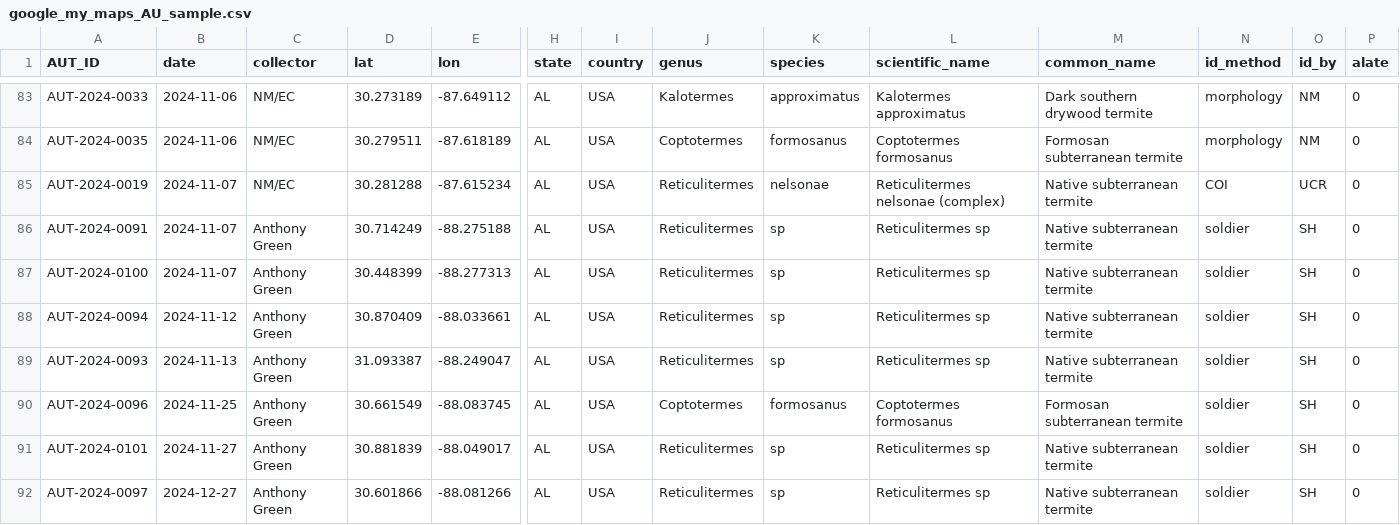
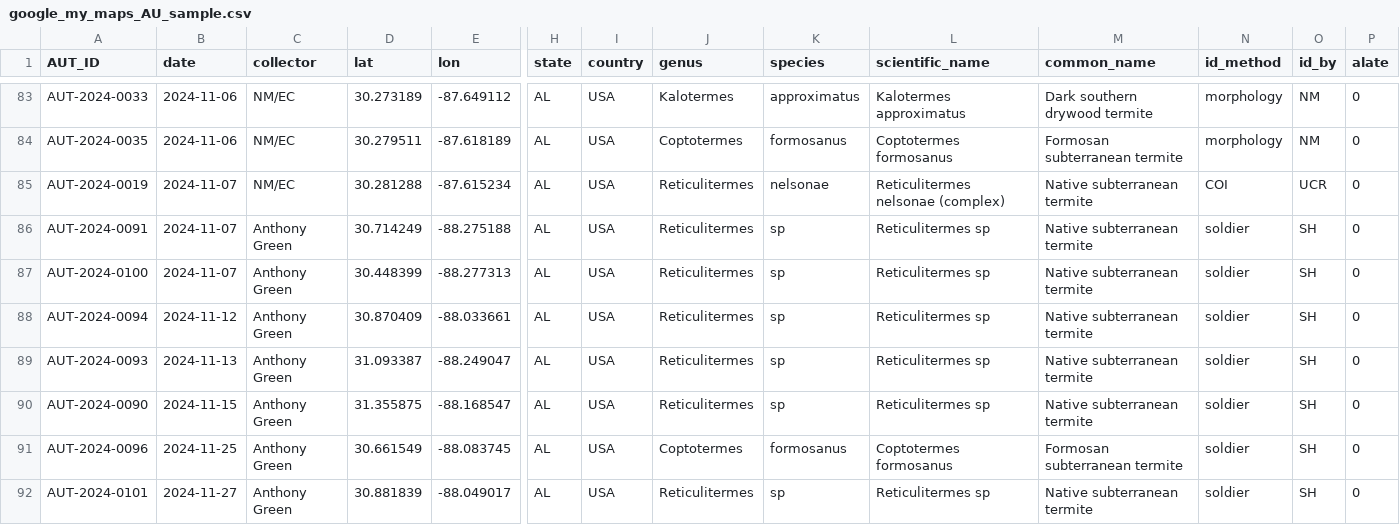
Before and after one commit to mizumoto-lab/AL-termite-map, a CSV file: google_my_maps_AU_sample.csv, drawn as a sheet; only a part is shown, gaps mark what is left out; the shorter side is filled out with more unchanged rows; rows hold the shown columns only; the diff names each change by its address in the sheet, - before the commit and + after, or states it on an @@ line.

Commit message:
Regenerate Google My Maps AU data

```diff
--- a/google_my_maps_AU_sample.csv
+++ b/google_my_maps_AU_sample.csv
+row 90: AUT-2024-0090 | 2024-11-15 | Anthony Green | 31.355875 | -88.168547 | AL | USA | Reticulitermes | sp | Reticulitermes sp | Native subterranean termite | soldier | SH | 0
```
